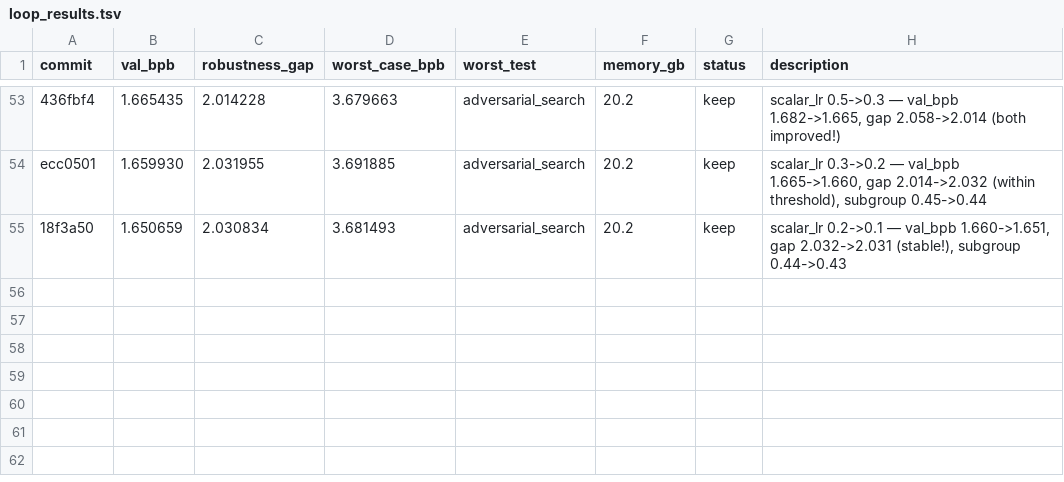
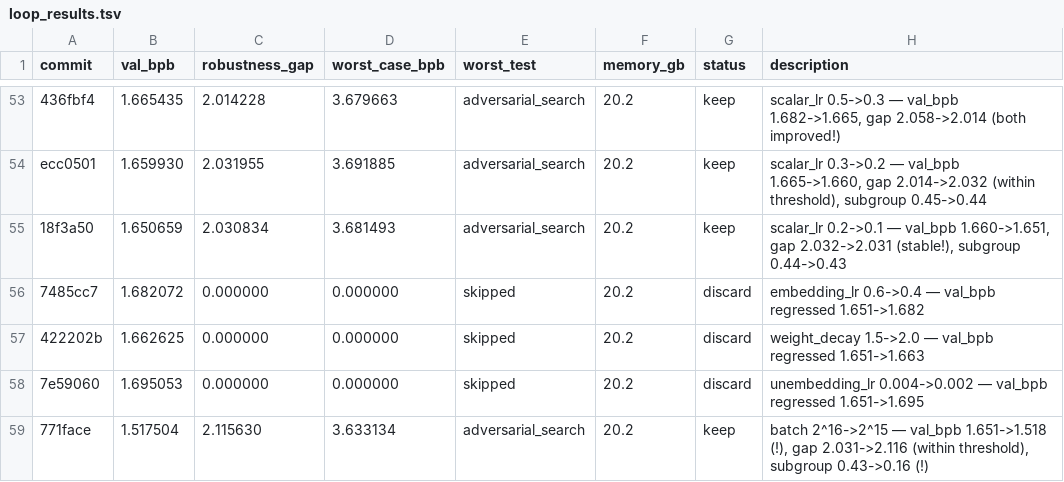
Before and after one commit to karpathy/autoresearch, a TSV file: loop_results.tsv, drawn as a sheet; only a part is shown, gaps mark what is left out.

Commit message:
experiment: batch 2^16->2^15 — retry with lower LRs, more updates per budget (prev val_bpb=1.651, prev gap=2.031, loop iter 58)

```diff
--- a/loop_results.tsv
+++ b/loop_results.tsv
@@ -55 +55,5 @@ ecc0501	1.659930	2.031955	3.691885	adversarial_search	20.2	keep	scalar_lr 0.3->0
 18f3a50	1.650659	2.030834	3.681493	adversarial_search	20.2	keep	scalar_lr 0.2->0.1 — val_bpb 1.660->1.651, gap 2.032->2.031 (stable!), subgroup 0.44->0.43
+7485cc7	1.682072	0.000000	0.000000	skipped	20.2	discard	embedding_lr 0.6->0.4 — val_bpb regressed 1.651->1.682
+422202b	1.662625	0.000000	0.000000	skipped	20.2	discard	weight_decay 1.5->2.0 — val_bpb regressed 1.651->1.663
+7e59060	1.695053	0.000000	0.000000	skipped	20.2	discard	unembedding_lr 0.004->0.002 — val_bpb regressed 1.651->1.695
+771face	1.517504	2.115630	3.633134	adversarial_search	20.2	keep	batch 2^16->2^15 — val_bpb 1.651->1.518 (!), gap 2.031->2.116 (within threshold), subgroup 0.43->0.16 (!)
```
Also changed, not shown: dojo_results.tsv, results.tsv, 1 other file.
